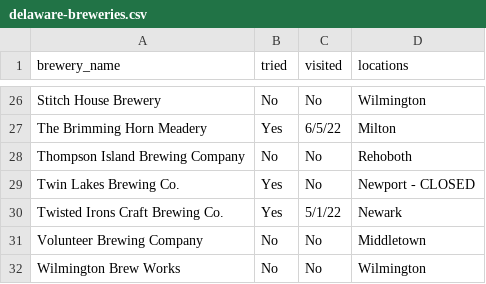
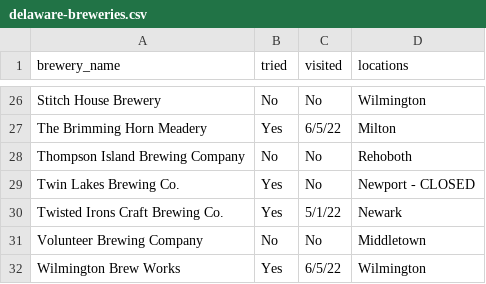
Before and after one commit to cencek/beer-data, a CSV file: delaware-breweries.csv, drawn as a sheet; only a part is shown, gaps mark what is left out.

Commit message:
Update delaware-breweries.csv

```diff
--- a/delaware-breweries.csv
+++ b/delaware-breweries.csv
@@ -31,2 +31,2 @@ Twisted Irons Craft Brewing Co.,Yes,5/1/22,Newark
 Volunteer Brewing Company,No,No,Middletown
-Wilmington Brew Works,No,No,Wilmington
+Wilmington Brew Works,Yes,6/5/22,Wilmington
```
